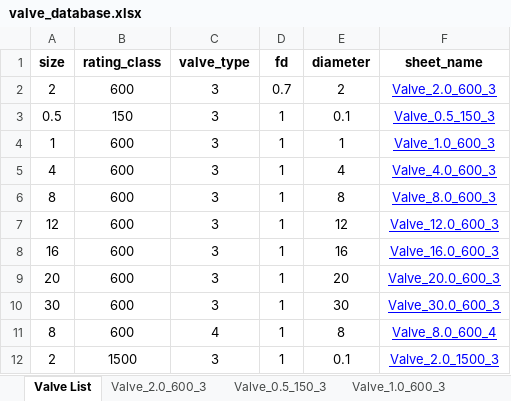
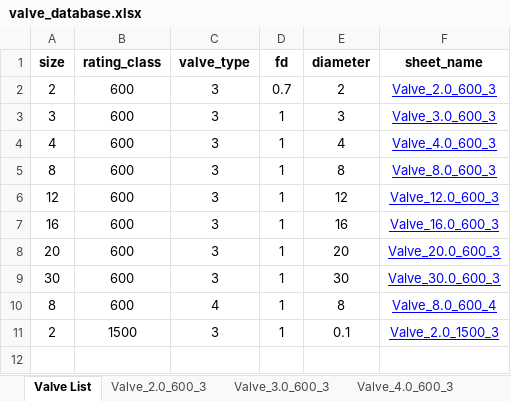
Before and after one commit to gurkkandurran-prog/Proje, an Excel workbook: valve_database.xlsx, sheet Valve List, drawn as a sheet; values as stored, in another font and other column widths than the file's, no borders; removed rows and columns are numbered as before the commit, all else as after; the diff names each change by its address in the sheet, - before the commit and + after, or states it on an @@ line.

```diff
--- a/valve_database.xlsx (sheet Valve List)
+++ b/valve_database.xlsx (sheet Valve List)
-sheet tab: Valve_0.5_150_3
-sheet tab: Valve_1.0_600_3
+sheet tab: Valve_3.0_600_3
-row 3: 0.5 | 150 | 3 | 1 | 0.1 | Valve_0.5_150_3
-A3 (size): 1
+A3 (size): 3
-E3 (diameter): 1
+E3 (diameter): 3
-F3 (sheet_name): Valve_1.0_600_3
+F3 (sheet_name): Valve_3.0_600_3
```
Also changed, not shown: sheet Valve_12.0_600_3, sheet Valve_4.0_600_3, sheet Valve_16.0_600_3, sheet Valve_20.0_600_3, sheet Valve_8.0_600_3, sheet Valve_8.0_600_4, 1 more sheet, other sheet tabs.
